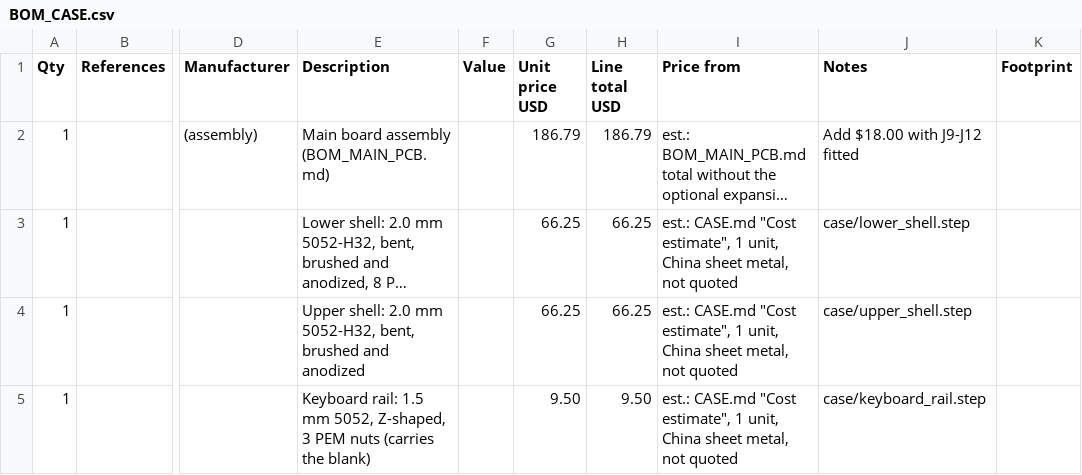
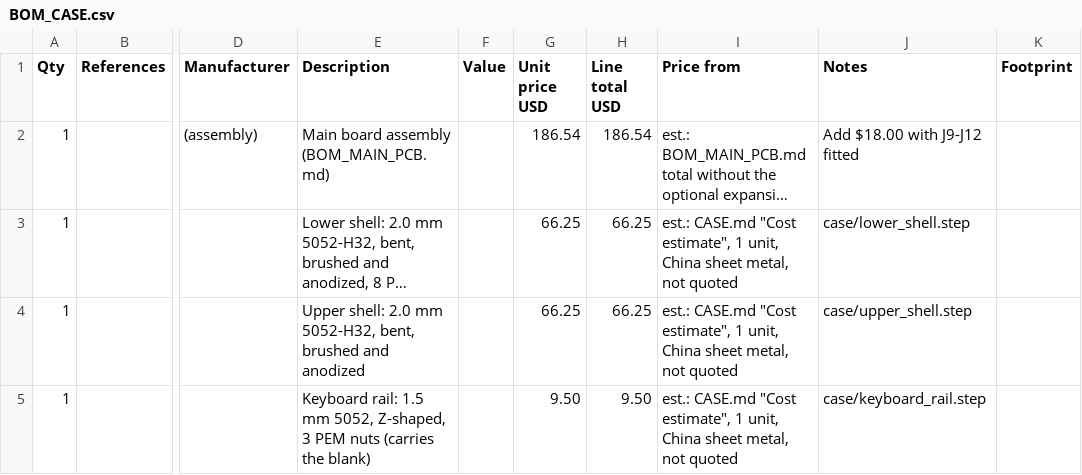
Before and after one commit to tocksin/placard, a CSV file: docs/BOM_CASE.csv, drawn as a sheet; only a part is shown, gaps mark what is left out; long unchanged cells end in …; the diff names each change by its address in the sheet, - before the commit and + after, or states it on an @@ line.

```diff
--- a/docs/BOM_CASE.csv
+++ b/docs/BOM_CASE.csv
-G2 (Unit price USD): 186.79
+G2 (Unit price USD): 186.54
-H2 (Line total USD): 186.79
+H2 (Line total USD): 186.54
```
Also changed, not shown: docs/BOM_MAIN_PCB.csv, 5 other files.
